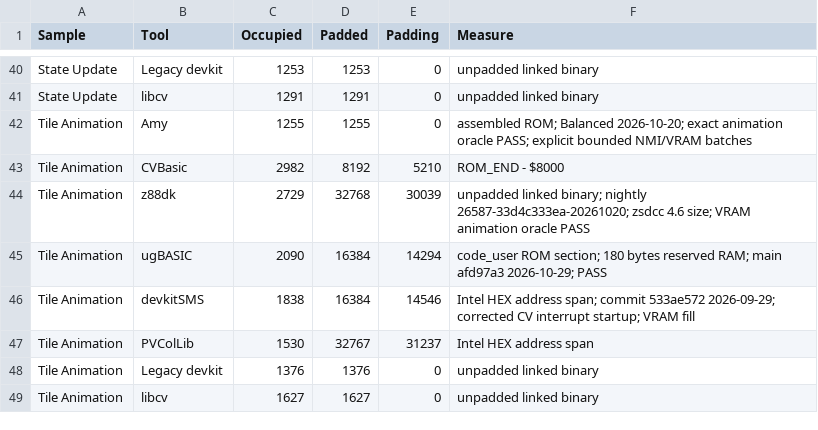
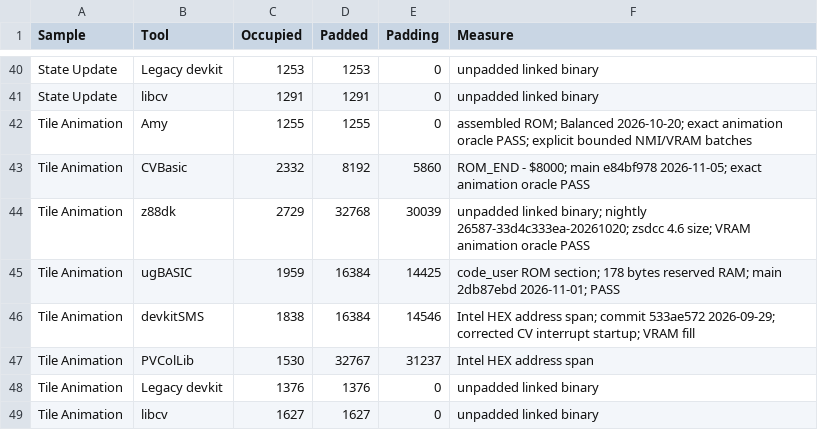
Before and after one commit to amypurple/AmyStudio, a CSV file: competition/benchmarks/occupied-sizes.csv, drawn as a sheet; only a part is shown, gaps mark what is left out; the diff covers the shown part only.

```diff
--- a/competition/benchmarks/occupied-sizes.csv
+++ b/competition/benchmarks/occupied-sizes.csv
@@ -42,5 +42,5 @@
 "Tile Animation","Amy","1255","1255","0","assembled ROM; Balanced 2026-10-20; exact animation oracle PASS; explicit bounded NMI/VRAM batches"
-"Tile Animation","CVBasic","2982","8192","5210","ROM_END - $8000"
+"Tile Animation","CVBasic","2332","8192","5860","ROM_END - $8000; main e84bf978 2026-11-05; exact animation oracle PASS"
 "Tile Animation","z88dk","2729","32768","30039","unpadded linked binary; nightly 26587-33d4c333ea-20261020; zsdcc 4.6 size; VRAM animation oracle PASS"
-"Tile Animation","ugBASIC","2090","16384","14294","code_user ROM section; 180 bytes reserved RAM; main afd97a3 2026-10-29; PASS"
+"Tile Animation","ugBASIC","1959","16384","14425","code_user ROM section; 178 bytes reserved RAM; main 2db87ebd 2026-11-01; PASS"
 "Tile Animation","devkitSMS","1838","16384","14546","Intel HEX address span; commit 533ae572 2026-09-29; corrected CV interrupt startup; VRAM fill"
```
Also changed, not shown: 30 edited cells elsewhere in this file, competition/benchmarks/toolchain-versions.csv, 9 other files.
